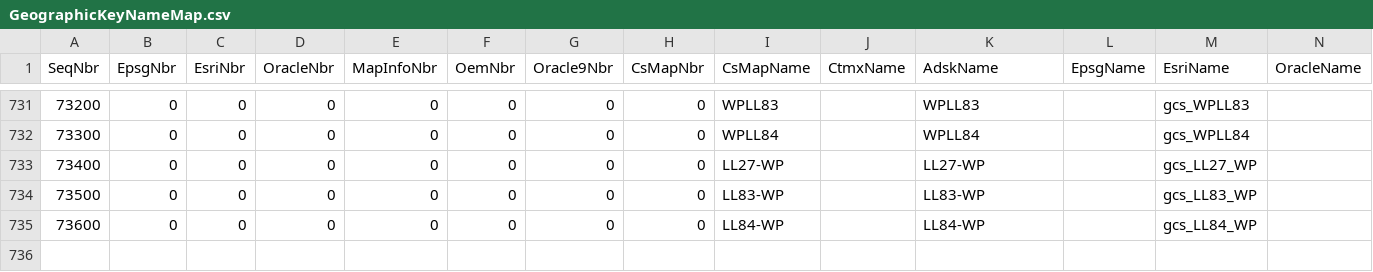
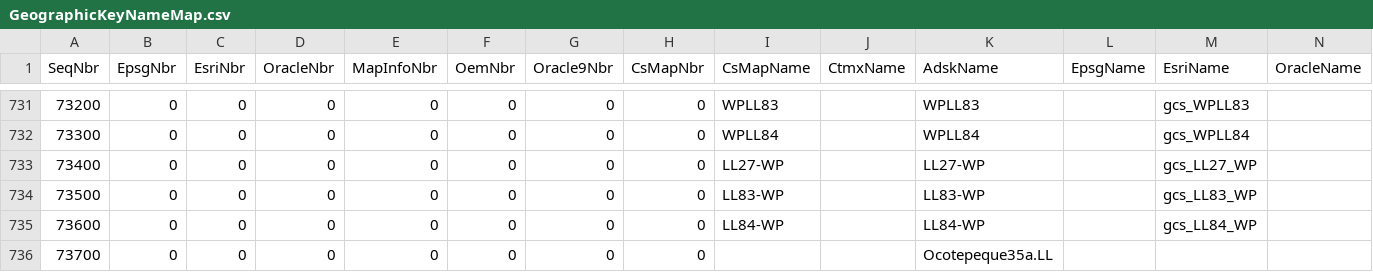
Before and after one commit to eharris/csmap, a CSV file: CsMapDev/Data/GeographicKeyNameMap.csv, drawn as a sheet; only a part is shown, gaps mark what is left out; rows hold the shown columns only; the diff names each change by its address in the sheet, - before the commit and + after, or states it on an @@ line.

```diff
--- a/CsMapDev/Data/GeographicKeyNameMap.csv
+++ b/CsMapDev/Data/GeographicKeyNameMap.csv
+row 736: 73700 | 0 | 0 | 0 | 0 | 0 | 0 | 0 |  |  | Ocotepeque35a.LL
```
Also changed, not shown: CsMapDev/Data/DatumKeyNameMap.csv, CsMapDev/Data/ProjectiveKeyNameMap.csv, 5 other files.
